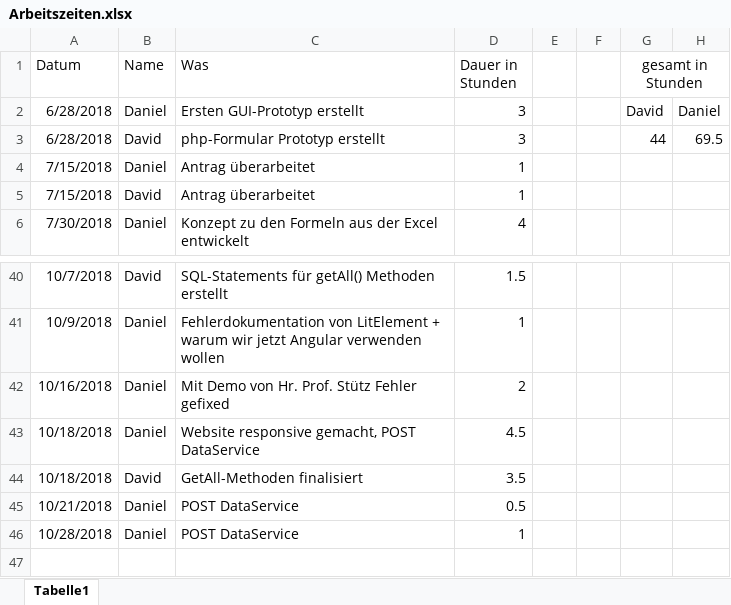
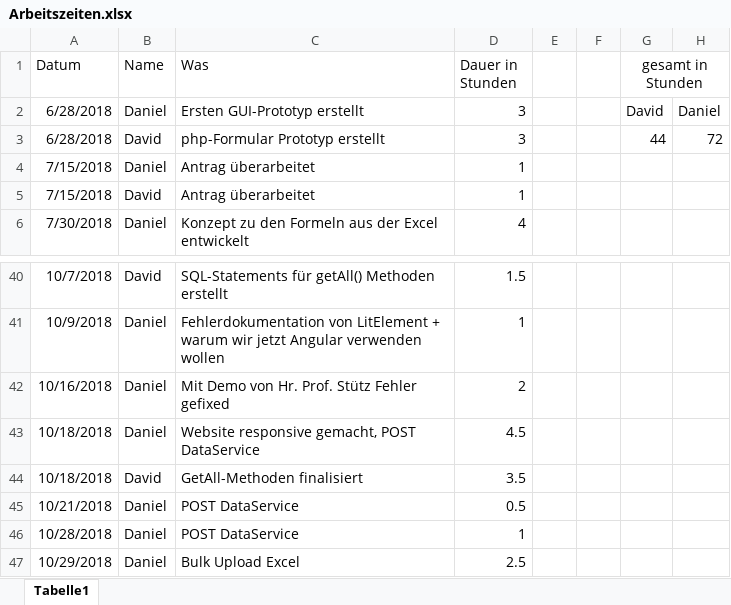
Before and after one commit to 1819-diplomarbeiten/1819-5ahif-da-ruderverein-ister-dreamteam, an Excel workbook: Organisatorisches/Arbeitszeiten.xlsx, sheet Tabelle1, drawn as a sheet; only a part is shown, gaps mark what is left out; values as stored, in another font and other column widths than the file's, no borders; the diff names each change by its address in the sheet, - before the commit and + after, or states it on an @@ line.

Commit message:
finished post, excel reading
start pdf creating

```diff
--- a/Organisatorisches/Arbeitszeiten.xlsx (sheet Tabelle1)
+++ b/Organisatorisches/Arbeitszeiten.xlsx (sheet Tabelle1)
-H3: 69.5
+H3: 72
+row 47: 10/29/2018 | Daniel | Bulk Upload Excel | 2.5
```
Also changed, not shown: Organisatorisches/Zeitenprotokoll.xlsx, 12 other files.
